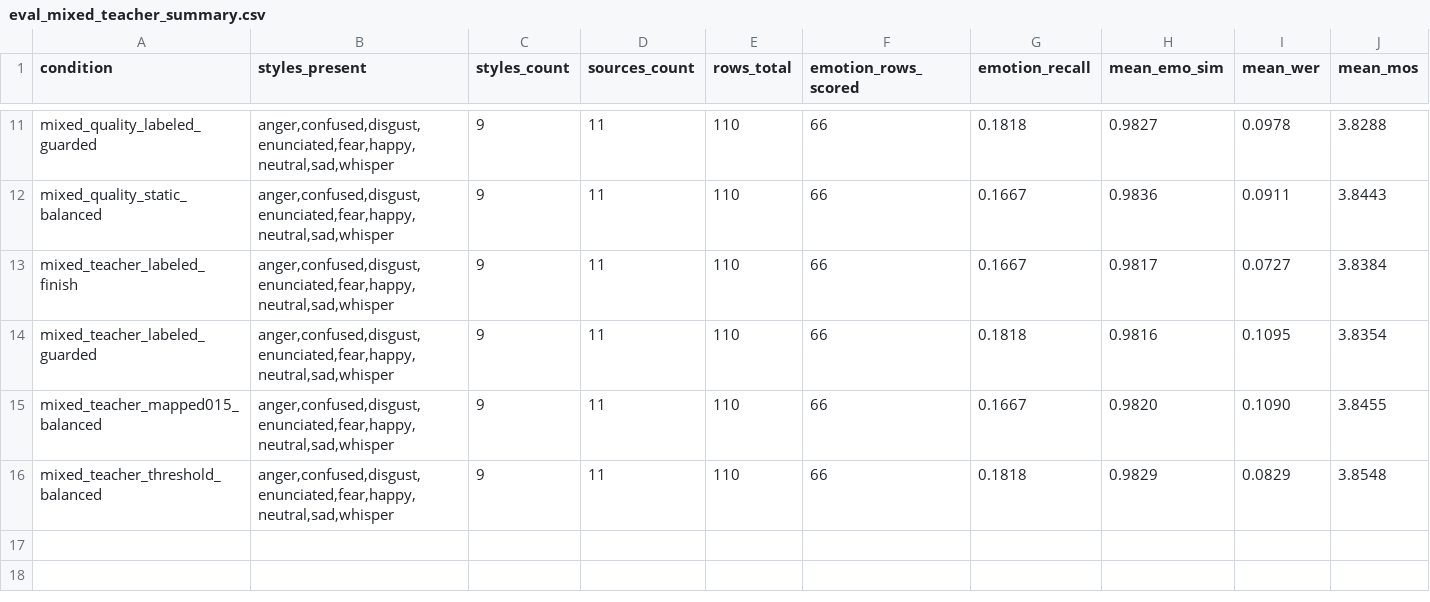
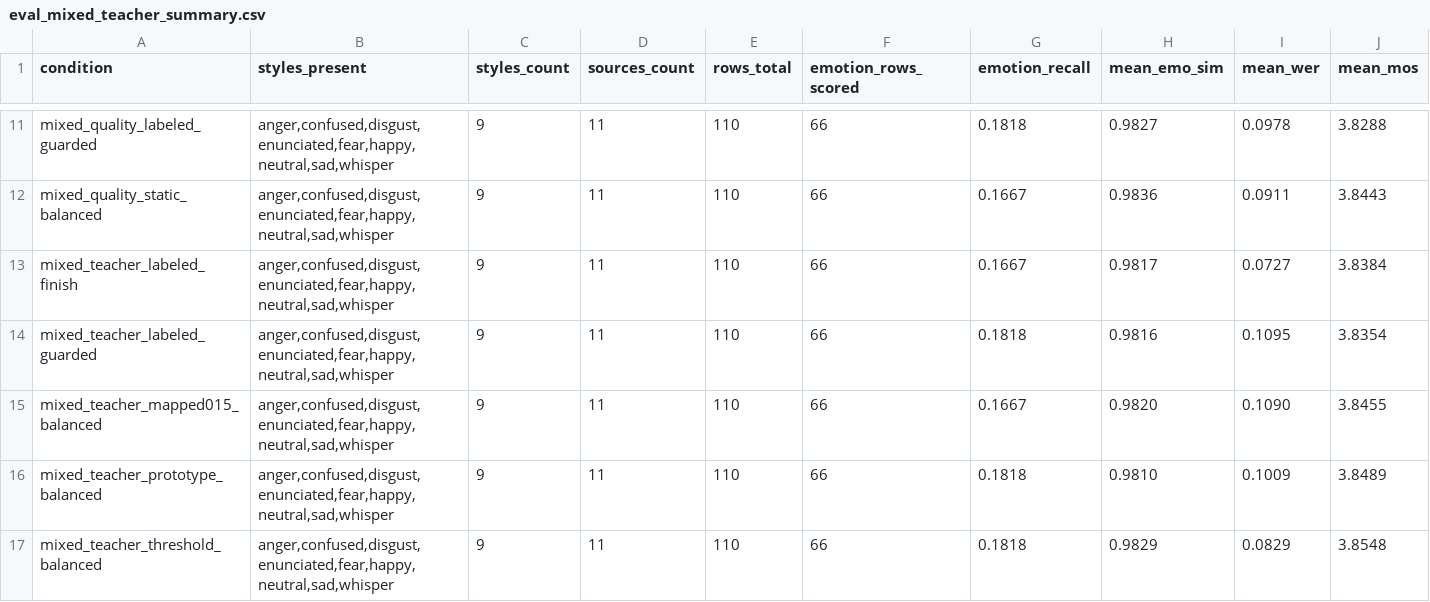
Before and after one commit to NonMundaneDev/dpvc, a CSV file: results/eval_mixed_teacher_summary.csv, drawn as a sheet; only a part is shown, gaps mark what is left out; rows hold the shown columns only; the diff names each change by its address in the sheet, - before the commit and + after, or states it on an @@ line.

Commit message:
Add latent prototype teacher evaluation

```diff
--- a/results/eval_mixed_teacher_summary.csv
+++ b/results/eval_mixed_teacher_summary.csv
+row 16: mixed_teacher_prototype_balanced | anger,confused,disgust,enunciated,fear,happy,neutral,sad,whisper | 9 | 11 | 110 | 66 | 0.1818 | 0.9810 | 0.1009 | 3.8489
```
Also changed, not shown: 13 other files.
